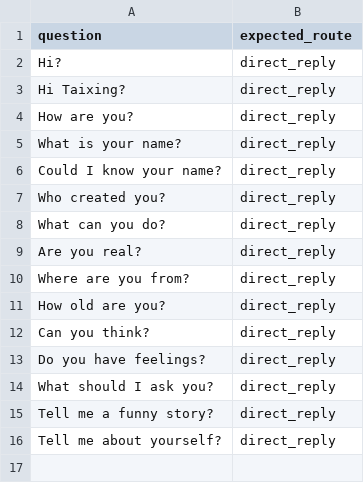
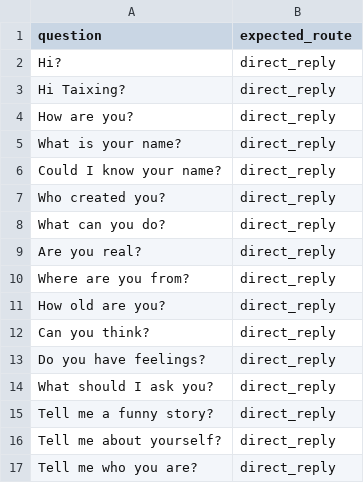
Before and after one commit to taixingbi/layer-orchestrator-v1, a CSV file: gold-test/data/router-gold-seed-faq.csv, drawn as a sheet; the diff names each change by its address in the sheet, - before the commit and + after, or states it on an @@ line.

```diff
--- a/gold-test/data/router-gold-seed-faq.csv
+++ b/gold-test/data/router-gold-seed-faq.csv
+row 17: Tell me who you are? | direct_reply
```
Also changed, not shown: 2 other files.
